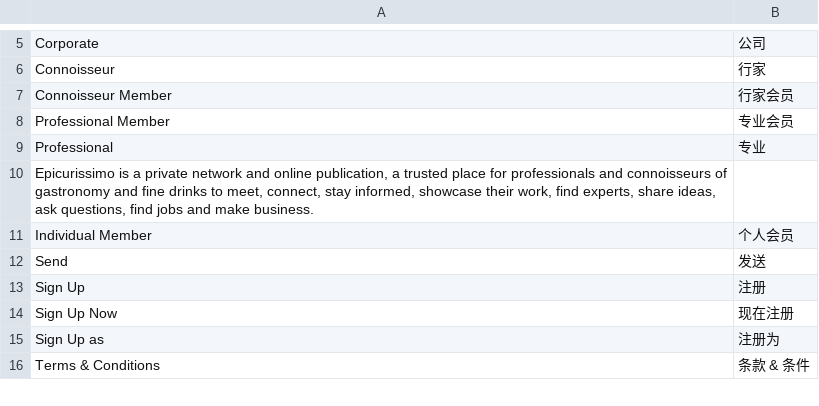
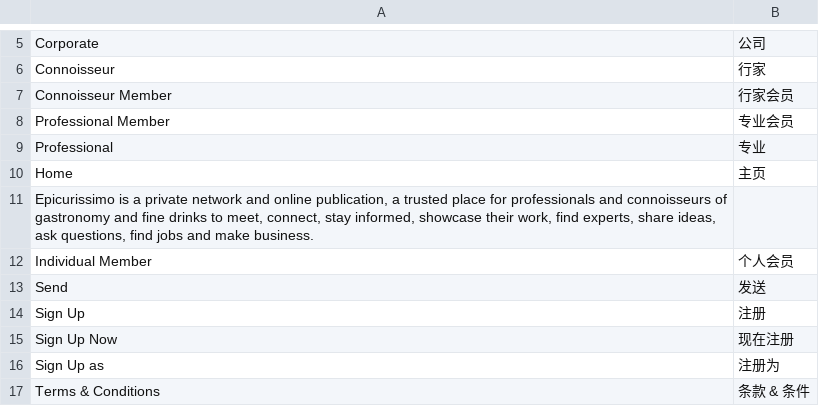
Before and after one commit to xuqian/eva-engine, a CSV file: website/Epic/data/languages/zh/epic.csv, drawn as a sheet; only a part is shown, gaps mark what is left out; the diff names each change by its address in the sheet, - before the commit and + after, or states it on an @@ line.

```diff
--- a/website/Epic/data/languages/zh/epic.csv
+++ b/website/Epic/data/languages/zh/epic.csv
+row 10: Home | 主页
```
Also changed, not shown: website/Epic/data/languages/fr/epic.csv, website/Epic/data/languages/zh_TW/epic.csv, 2 other files.
